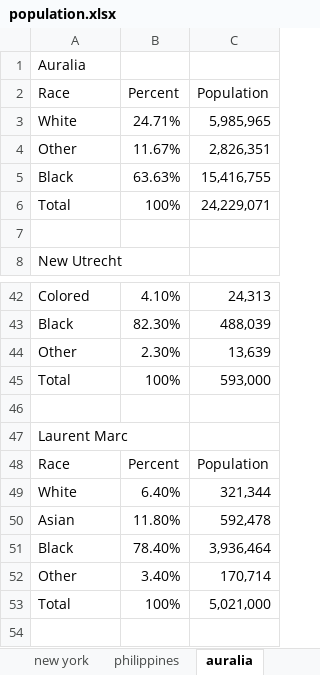
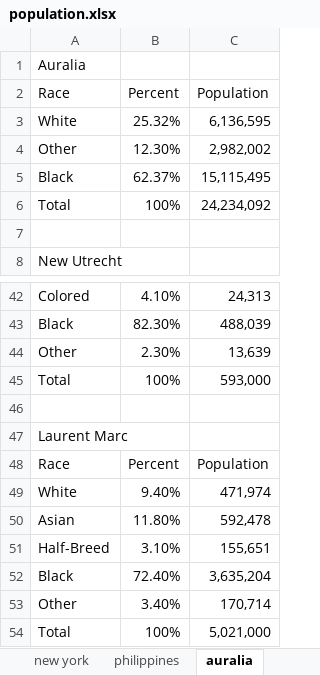
Before and after one commit to Ishancorp/Ishanscorp.github.io, an Excel workbook: obsidian-notes/spreadsheets/population.xlsx, sheet auralia, drawn as a sheet; only a part is shown, gaps mark what is left out; values as stored, in another font and other column widths than the file's, no borders; addresses are those after the commit; the diff names each change by its address in the sheet, - before the commit and + after, or states it on an @@ line.

```diff
--- a/obsidian-notes/spreadsheets/population.xlsx (sheet auralia)
+++ b/obsidian-notes/spreadsheets/population.xlsx (sheet auralia)
-B3 (Percent): 24.71%
+B3 (Percent): 25.32%
-C3 (Population): 5,985,965
+C3 (Population): 6,136,595
-B4 (Percent): 11.67%
+B4 (Percent): 12.30%
-C4 (Population): 2,826,351
+C4 (Population): 2,982,002
-B5 (Percent): 63.63%
+B5 (Percent): 62.37%
-C5 (Population): 15,416,755
+C5 (Population): 15,115,495
-C6 (Population): 24,229,071
+C6 (Population): 24,234,092
-B49 (Percent): 6.40%
+B49 (Percent): 9.40%
-C49 (Population): 321,344
+C49 (Population): 471,974
+row 51: Half-Breed | 3.10% | 155,651
-B52 (Percent): 78.40%
+B52 (Percent): 72.40%
-C52 (Population): 3,936,464
+C52 (Population): 3,635,204
```
Also changed, not shown: formulas that keep their value, obsidian-notes/spreadsheets/area.xlsx, 6 other files.
